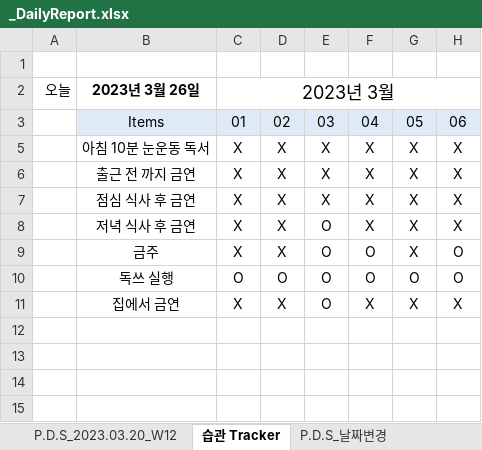
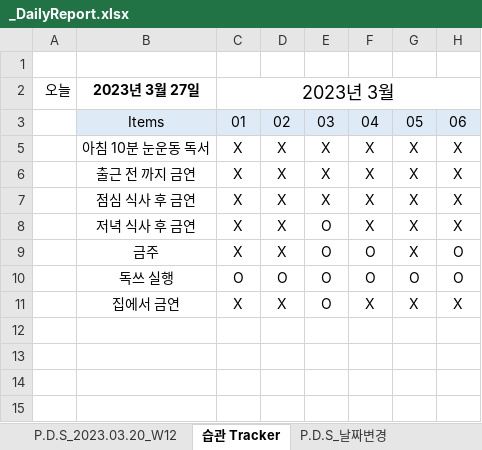
Before and after one commit to jcseo1028/jcseo1028.github.io, an Excel workbook: _DailyReport/_DailyReport.xlsx, sheet 습관 Tracker, drawn as a sheet; only a part is shown; values as stored, in another font and other column widths than the file's, no borders; conditional formats not drawn; the diff names each change by its address in the sheet, - before the commit and + after, or states it on an @@ line.

```diff
--- a/_DailyReport/_DailyReport.xlsx (sheet 습관 Tracker)
+++ b/_DailyReport/_DailyReport.xlsx (sheet 습관 Tracker)
-B2: 2023년 3월 26일
+B2: 2023년 3월 27일
```
Also changed, not shown: sheet P.D.S_2023.03.27_W13, sheet P.D.S_2022.11.28, sheet P.D.S_2022.10.17, sheet P.D.S_2022.10.10, sheet P.D.S_2022.11.21, sheet P.D.S_2022.10.24, 20 more sheets, 2 other files.
